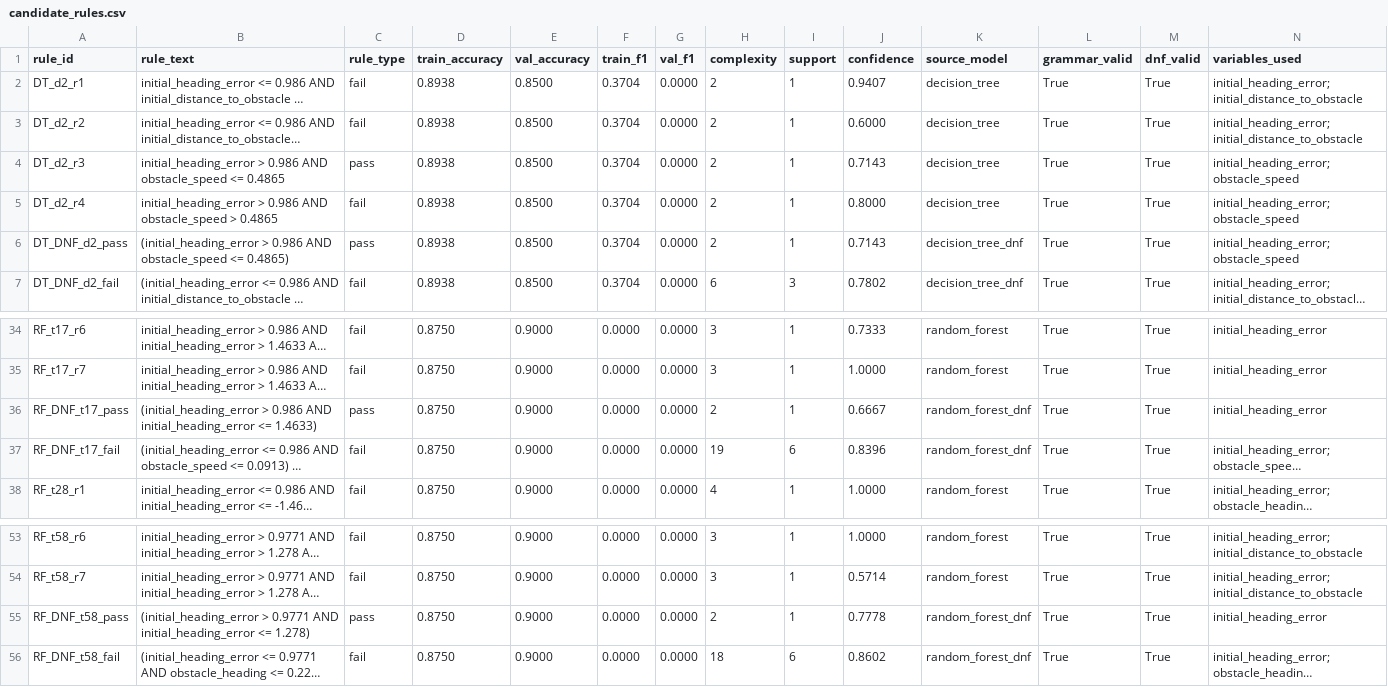
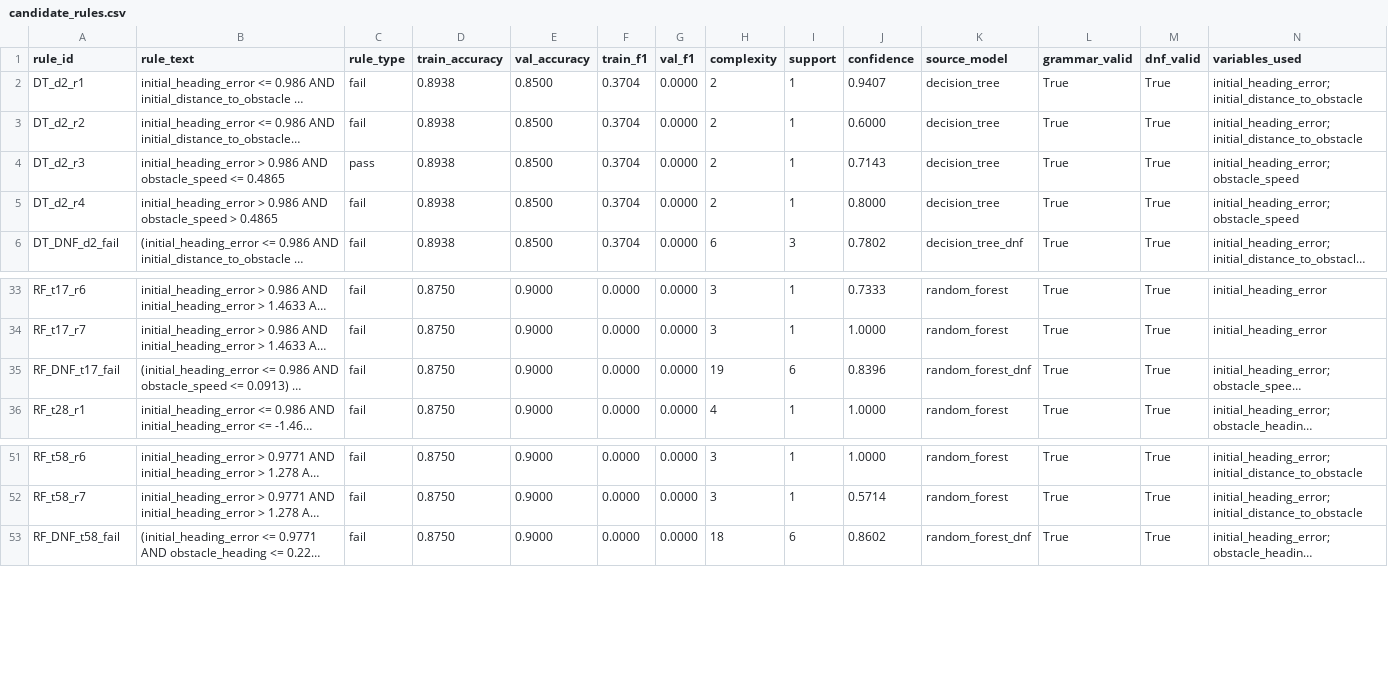
Before and after one commit to tass25/Research, a CSV file: output/unicycle_dynamic_obstacle/robust_evolved/candidate_rules.csv, drawn as a sheet; only a part is shown, gaps mark what is left out; long unchanged cells end in …; rows hold the shown columns only; the diff names each change by its address in the sheet, - before the commit and + after, or states it on an @@ line.

Commit message:
Fix: improve rule dedup to normalize outer parentheses; re-run all configs

```diff
--- a/output/unicycle_dynamic_obstacle/robust_evolved/candidate_rules.csv
+++ b/output/unicycle_dynamic_obstacle/robust_evolved/candidate_rules.csv
-row 6: DT_DNF_d2_pass | (initial_heading_error > 0.986 AND obstacle_speed <= 0.4865) | pass | 0.8938 | 0.8500 | 0.3704 | 0.0000 | 2 | 1 | 0.7143 | decision_tree_dnf | True | True | initial_heading_error; obstacle_speed
-row 36: RF_DNF_t17_pass | (initial_heading_error > 0.986 AND initial_heading_error <= 1.4633) | pass | 0.8750 | 0.9000 | 0.0000 | 0.0000 | 2 | 1 | 0.6667 | random_forest_dnf | True | True | initial_heading_error
-row 55: RF_DNF_t58_pass | (initial_heading_error > 0.9771 AND initial_heading_error <= 1.278) | pass | 0.8750 | 0.9000 | 0.0000 | 0.0000 | 2 | 1 | 0.7778 | random_forest_dnf | True | True | initial_heading_error
```
Also changed, not shown: output/unicycle_dynamic_obstacle/robust_evolved/rule_evaluations.csv, output/unicycle_dynamic_obstacle/robust_vanilla/candidate_rules.csv, 18 other files.
